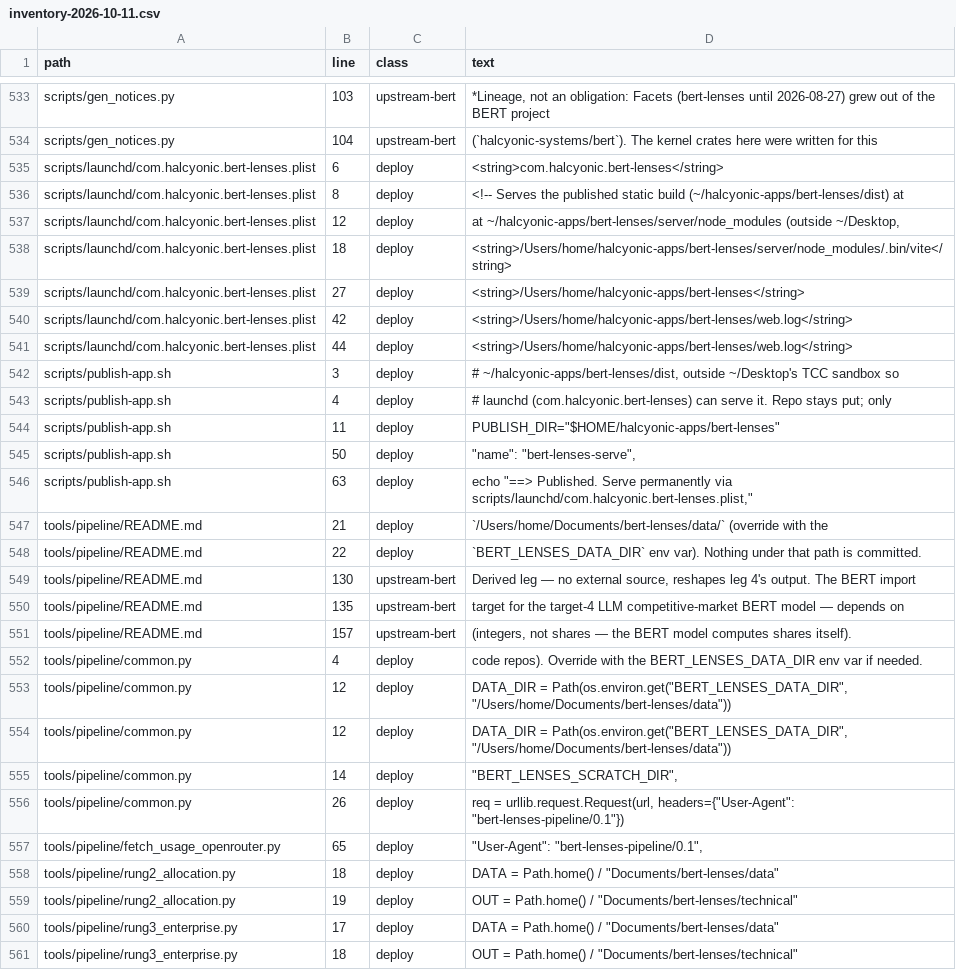
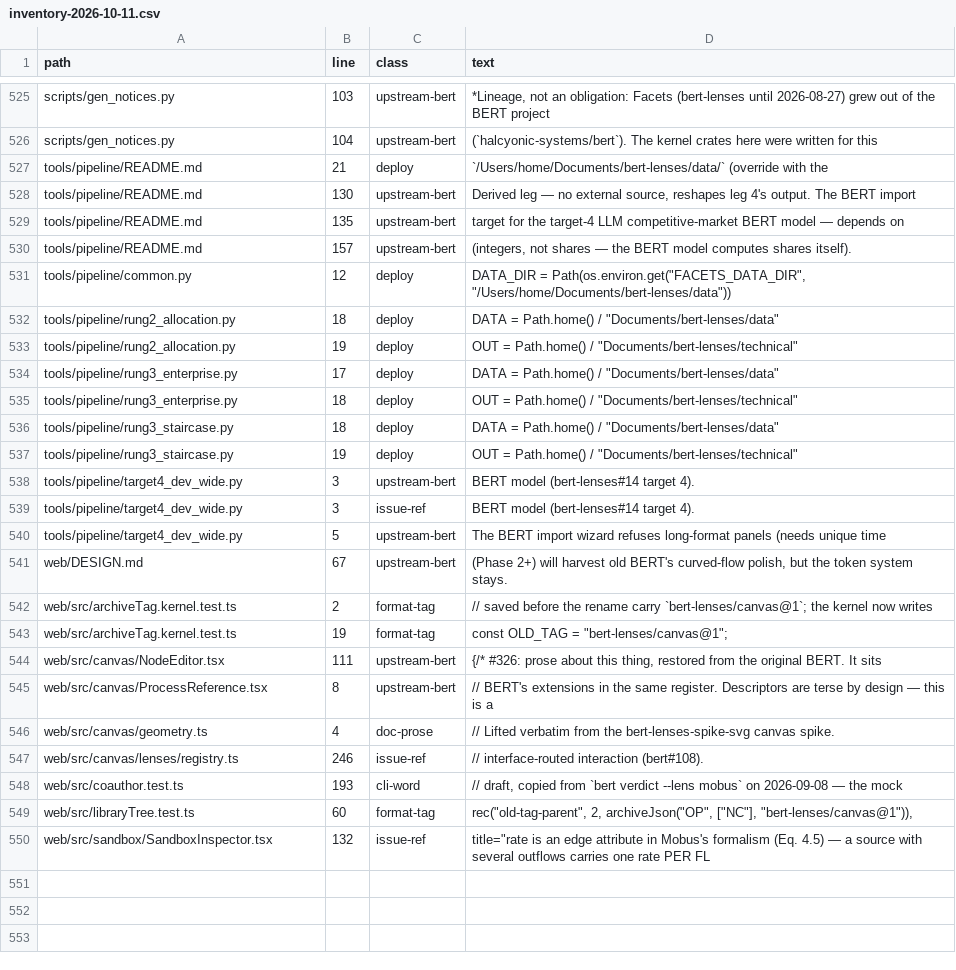
Before and after one commit to halcyonic-systems/facets, a CSV file: docs/rename/inventory-2026-10-11.csv, drawn as a sheet; only a part is shown, gaps mark what is left out; the shorter side is filled out with more unchanged rows; the diff covers the shown part only.

```diff
--- a/docs/rename/inventory-2026-10-11.csv
+++ b/docs/rename/inventory-2026-10-11.csv
@@ -534,16 +526,3 @@ scripts/gen_notices.py,103,upstream-bert,"*Lineage, not an obligation: Facets (b
 scripts/gen_notices.py,104,upstream-bert,(`halcyonic-systems/bert`). The kernel crates here were written for this
-scripts/launchd/com.halcyonic.bert-lenses.plist,6,deploy,<string>com.halcyonic.bert-lenses</string>
-scripts/launchd/com.halcyonic.bert-lenses.plist,8,deploy,<!-- Serves the published static build (~/halcyonic-apps/bert-lenses/dist) at
-scripts/launchd/com.halcyonic.bert-lenses.plist,12,deploy,"at ~/halcyonic-apps/bert-lenses/server/node_modules (outside ~/Desktop,"
-scripts/launchd/com.halcyonic.bert-lenses.plist,18,deploy,<string>/Users/home/halcyonic-apps/bert-lenses/server/node_modules/.bin/vite</string>
-scripts/launchd/com.halcyonic.bert-lenses.plist,27,deploy,<string>/Users/home/halcyonic-apps/bert-lenses</string>
-scripts/launchd/com.halcyonic.bert-lenses.plist,42,deploy,<string>/Users/home/halcyonic-apps/bert-lenses/web.log</string>
-scripts/launchd/com.halcyonic.bert-lenses.plist,44,deploy,<string>/Users/home/halcyonic-apps/bert-lenses/web.log</string>
-scripts/publish-app.sh,3,deploy,"# ~/halcyonic-apps/bert-lenses/dist, outside ~/Desktop's TCC sandbox so"
-scripts/publish-app.sh,4,deploy,# launchd (com.halcyonic.bert-lenses) can serve it. Repo stays put; only
-scripts/publish-app.sh,11,deploy,"PUBLISH_DIR=""$HOME/halcyonic-apps/bert-lenses"""
-scripts/publish-app.sh,50,deploy,"""name"": ""bert-lenses-serve"","
-scripts/publish-app.sh,63,deploy,"echo ""==> Published. Serve permanently via scripts/launchd/com.halcyonic.bert-lenses.plist,"""
 tools/pipeline/README.md,21,deploy,`/Users/home/Documents/bert-lenses/data/` (override with the
-tools/pipeline/README.md,22,deploy,`BERT_LENSES_DATA_DIR` env var). Nothing under that path is committed.
 tools/pipeline/README.md,130,upstream-bert,"Derived leg — no external source, reshapes leg 4's output. The BERT import"
@@ -551,8 +530,3 @@ tools/pipeline/README.md,135,upstream-bert,target for the target-4 LLM competiti
 tools/pipeline/README.md,157,upstream-bert,"(integers, not shares — the BERT model computes shares itself)."
-tools/pipeline/common.py,4,deploy,code repos). Override with the BERT_LENSES_DATA_DIR env var if needed.
-tools/pipeline/common.py,12,deploy,"DATA_DIR = Path(os.environ.get(""BERT_LENSES_DATA_DIR"", ""/Users/home/Documents/bert-lenses/data""))"
-tools/pipeline/common.py,12,deploy,"DATA_DIR = Path(os.environ.get(""BERT_LENSES_DATA_DIR"", ""/Users/home/Documents/bert-lenses/data""))"
-tools/pipeline/common.py,14,deploy,"""BERT_LENSES_SCRATCH_DIR"","
-tools/pipeline/common.py,26,deploy,"req = urllib.request.Request(url, headers={""User-Agent"": ""bert-lenses-pipeline/0.1""})"
-tools/pipeline/fetch_usage_openrouter.py,65,deploy,"""User-Agent"": ""bert-lenses-pipeline/0.1"","
+tools/pipeline/common.py,12,deploy,"DATA_DIR = Path(os.environ.get(""FACETS_DATA_DIR"", ""/Users/home/Documents/bert-lenses/data""))"
 tools/pipeline/rung2_allocation.py,18,deploy,"DATA = Path.home() / ""Documents/bert-lenses/data"""
```
Also changed, not shown: 8 removed rows and 4 edited cells elsewhere in this file, 1 other file.
